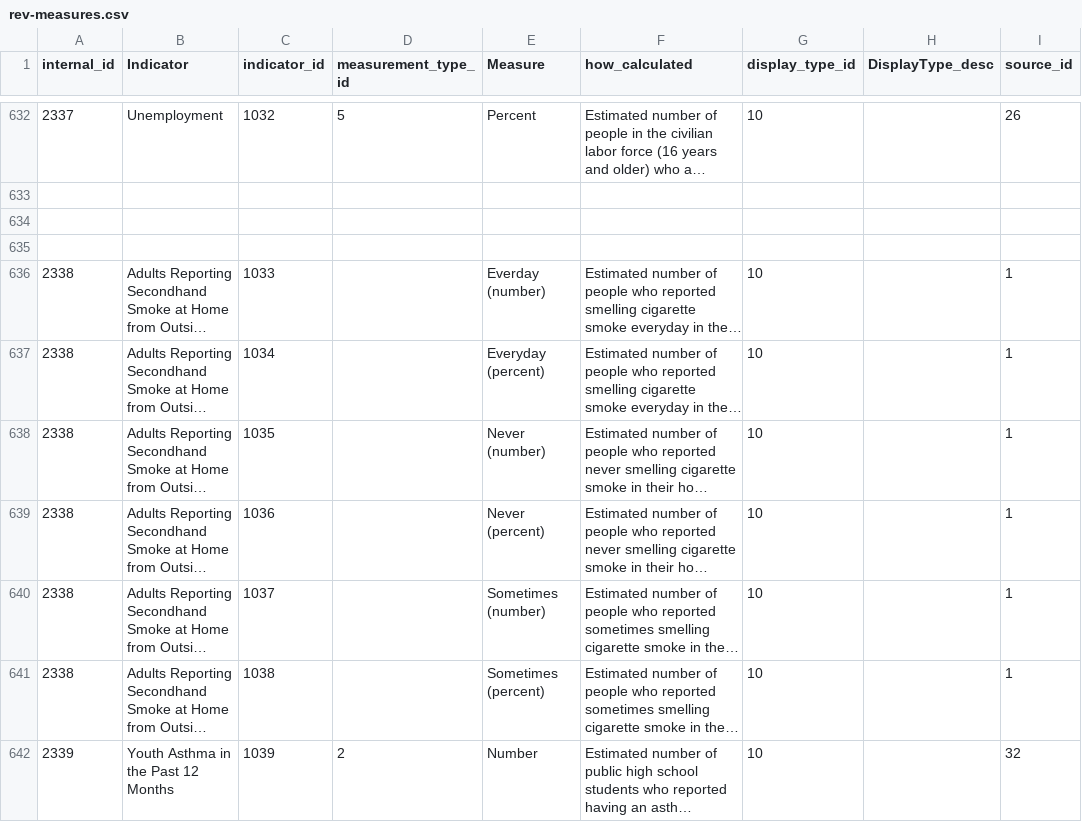
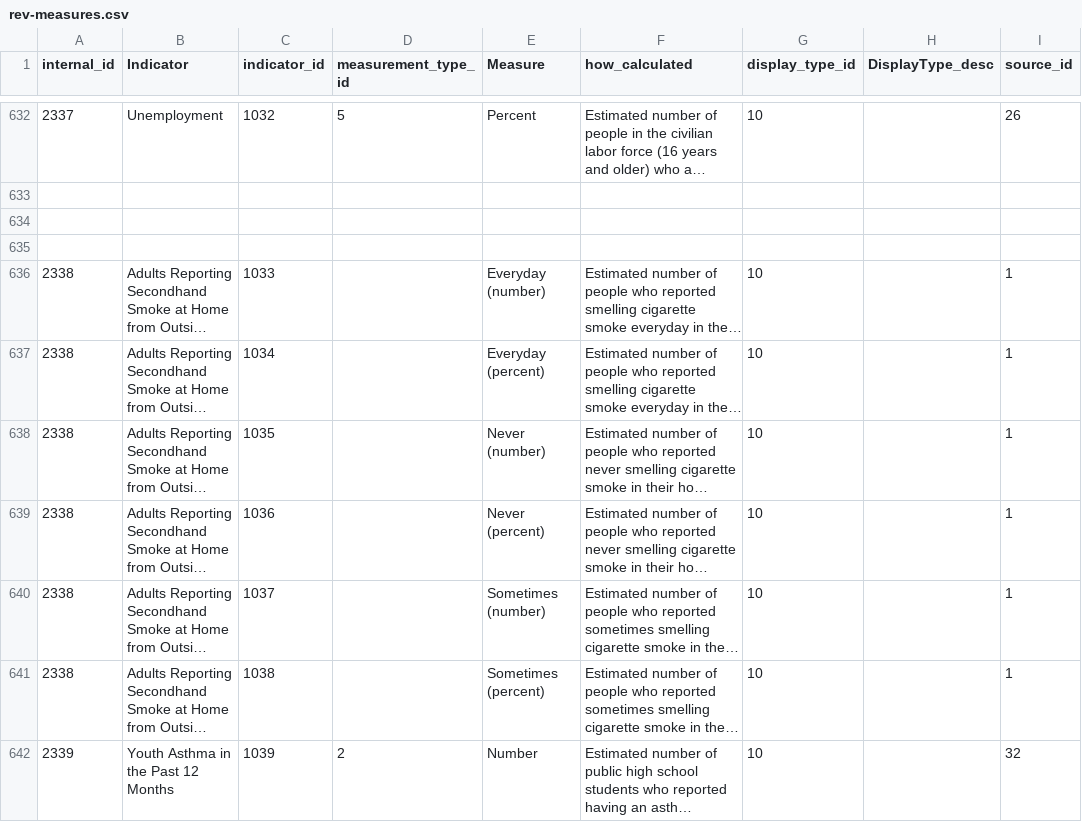
Before and after one commit to nycehs/Portal-Prototype-Working-Files, a CSV file: contentaudit/rev-measures.csv, drawn as a sheet; only a part is shown, gaps mark what is left out; long unchanged cells end in …; the diff names each change by its address in the sheet, - before the commit and + after, or states it on an @@ line.

```diff
--- a/contentaudit/rev-measures.csv
+++ b/contentaudit/rev-measures.csv
-E636 (Measure): Everday (number)
+E636 (Measure): Everyday (number)
```
Also changed, not shown: contentaudit/rev-indicators.csv.
